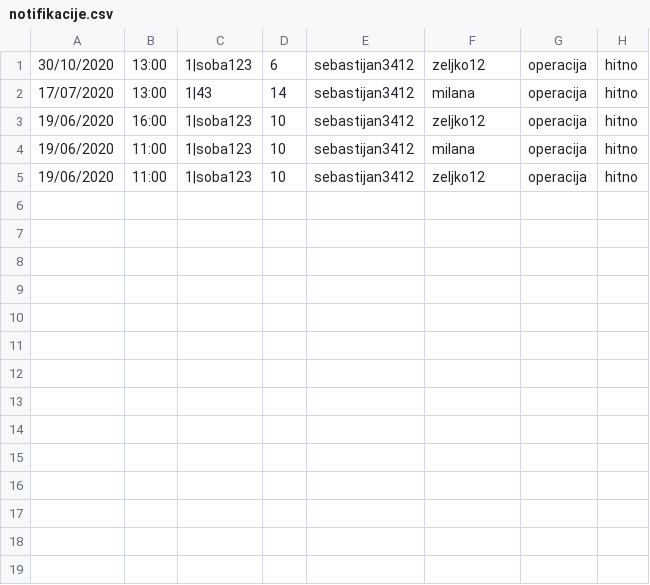
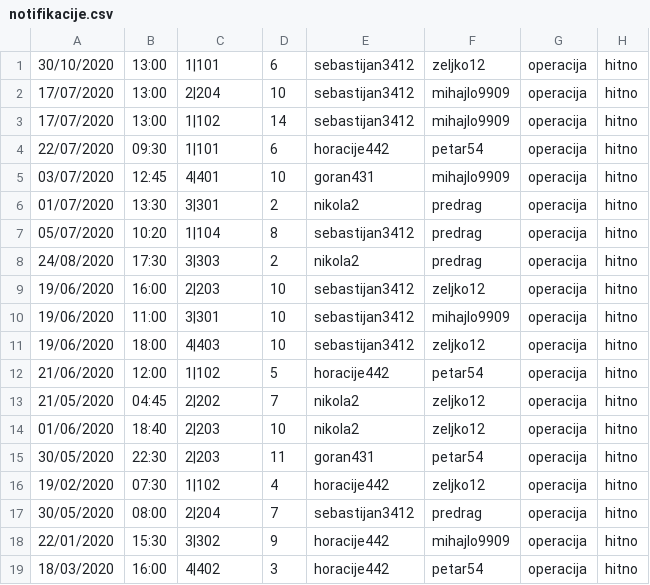
Before and after one commit to dragicevic19/usi-hospital, a CSV file: data/notifikacije.csv, drawn as a sheet.

```diff
--- a/data/notifikacije.csv
+++ b/data/notifikacije.csv
@@ -1,5 +1,19 @@
-30/10/2020,13:00,1|soba123,6,sebastijan3412,zeljko12,operacija,hitno
-17/07/2020,13:00,1|43,14,sebastijan3412,milana,operacija,hitno
-19/06/2020,16:00,1|soba123,10,sebastijan3412,zeljko12,operacija,hitno
-19/06/2020,11:00,1|soba123,10,sebastijan3412,milana,operacija,hitno
-19/06/2020,11:00,1|soba123,10,sebastijan3412,zeljko12,operacija,hitno
+30/10/2020,13:00,1|101,6,sebastijan3412,zeljko12,operacija,hitno
+17/07/2020,13:00,2|204,10,sebastijan3412,mihajlo9909,operacija,hitno
+17/07/2020,13:00,1|102,14,sebastijan3412,mihajlo9909,operacija,hitno
+22/07/2020,09:30,1|101,6,horacije442,petar54,operacija,hitno
+03/07/2020,12:45,4|401,10,goran431,mihajlo9909,operacija,hitno
+01/07/2020,13:30,3|301,2,nikola2,predrag,operacija,hitno
+05/07/2020,10:20,1|104,8,sebastijan3412,predrag,operacija,hitno
+24/08/2020,17:30,3|303,2,nikola2,predrag,operacija,hitno
+19/06/2020,16:00,2|203,10,sebastijan3412,zeljko12,operacija,hitno
+19/06/2020,11:00,3|301,10,sebastijan3412,mihajlo9909,operacija,hitno
+19/06/2020,18:00,4|403,10,sebastijan3412,zeljko12,operacija,hitno
+21/06/2020,12:00,1|102,5,horacije442,petar54,operacija,hitno
+21/05/2020,04:45,2|202,7,nikola2,zeljko12,operacija,hitno
+01/06/2020,18:40,2|203,10,nikola2,zeljko12,operacija,hitno
+30/05/2020,22:30,2|203,11,goran431,petar54,operacija,hitno
+19/02/2020,07:30,1|102,4,horacije442,zeljko12,operacija,hitno
+30/05/2020,08:00,2|204,7,sebastijan3412,predrag,operacija,hitno
+22/01/2020,15:30,3|302,9,horacije442,mihajlo9909,operacija,hitno
+18/03/2020,16:00,4|402,3,horacije442,petar54,operacija,hitno
```
Also changed, not shown: data/bolnicka_oprema.csv, data/dogadjaji.csv, 11 other files.
